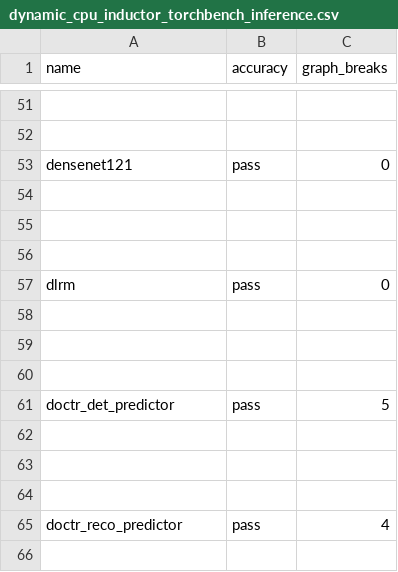
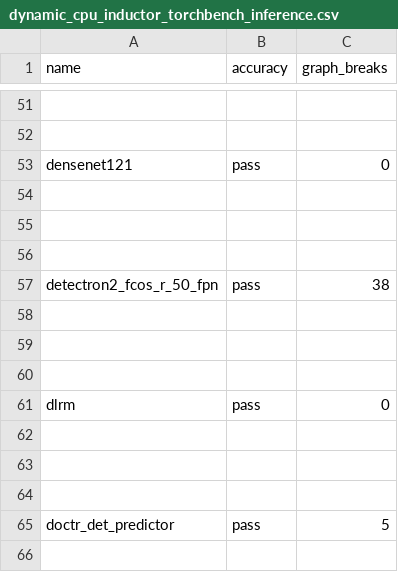
Before and after one commit to HYGON-AI/pytorch-das, a CSV file: benchmarks/dynamo/ci_expected_accuracy/dynamic_cpu_inductor_torchbench_inference.csv, drawn as a sheet; only a part is shown, gaps mark what is left out; the shorter side is filled out with more unchanged rows.

```diff
--- a/benchmarks/dynamo/ci_expected_accuracy/dynamic_cpu_inductor_torchbench_inference.csv
+++ b/benchmarks/dynamo/ci_expected_accuracy/dynamic_cpu_inductor_torchbench_inference.csv
@@ -56,2 +56,6 @@ densenet121,pass,0
 
+detectron2_fcos_r_50_fpn,pass,38
+
+
+
 dlrm,pass,0
```
Also changed, not shown: benchmarks/dynamo/ci_expected_accuracy/dynamic_aot_eager_torchbench_inference.csv, benchmarks/dynamo/ci_expected_accuracy/dynamic_inductor_torchbench_inference.csv, 1 other file.
